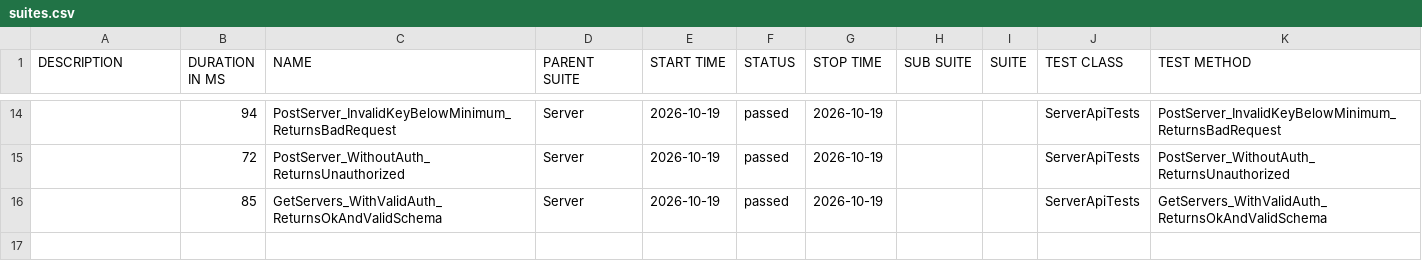
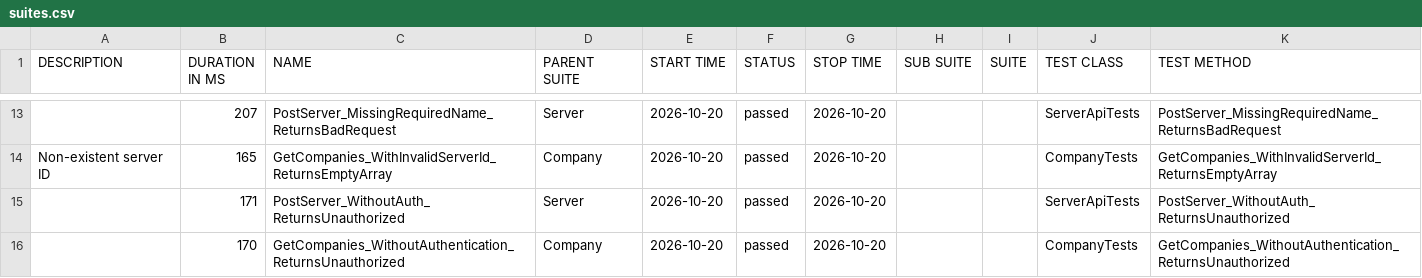
Before and after one commit to effiziente1/API_Testing, a CSV file: data/suites.csv, drawn as a sheet; only a part is shown, gaps mark what is left out; the diff covers the shown part only.

```diff
--- a/data/suites.csv
+++ b/data/suites.csv
@@ -16,3 +14,5 @@
-"","94","PostServer_InvalidKeyBelowMinimum_ReturnsBadRequest","Server","2026-10-19","passed","2026-10-19","","","ServerApiTests","PostServer_InvalidKeyBelowMinimum_ReturnsBadRequest"
-"","72","PostServer_WithoutAuth_ReturnsUnauthorized","Server","2026-10-19","passed","2026-10-19","","","ServerApiTests","PostServer_WithoutAuth_ReturnsUnauthorized"
-"","85","GetServers_WithValidAuth_ReturnsOkAndValidSchema","Server","2026-10-19","passed","2026-10-19","","","ServerApiTests","GetServers_WithValidAuth_ReturnsOkAndValidSchema"
+"","207","PostServer_MissingRequiredName_ReturnsBadRequest","Server","2026-10-20","passed","2026-10-20","","","ServerApiTests","PostServer_MissingRequiredName_ReturnsBadRequest"
+"Non-existent server ID
+","165","GetCompanies_WithInvalidServerId_ReturnsEmptyArray","Company","2026-10-20","passed","2026-10-20","","","CompanyTests","GetCompanies_WithInvalidServerId_ReturnsEmptyArray"
+"","171","PostServer_WithoutAuth_ReturnsUnauthorized","Server","2026-10-20","passed","2026-10-20","","","ServerApiTests","PostServer_WithoutAuth_ReturnsUnauthorized"
+"","170","GetCompanies_WithoutAuthentication_ReturnsUnauthorized","Company","2026-10-20","passed","2026-10-20","","","CompanyTests","GetCompanies_WithoutAuthentication_ReturnsUnauthorized"
```
Also changed, not shown: 4 added rows, 5 removed rows and 26 edited cells elsewhere in this file, 31 other files.
